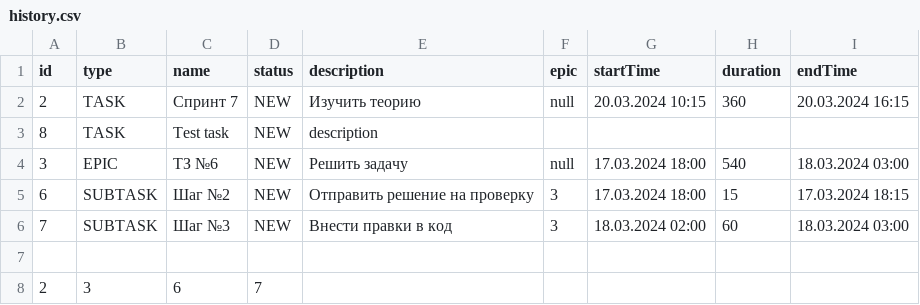
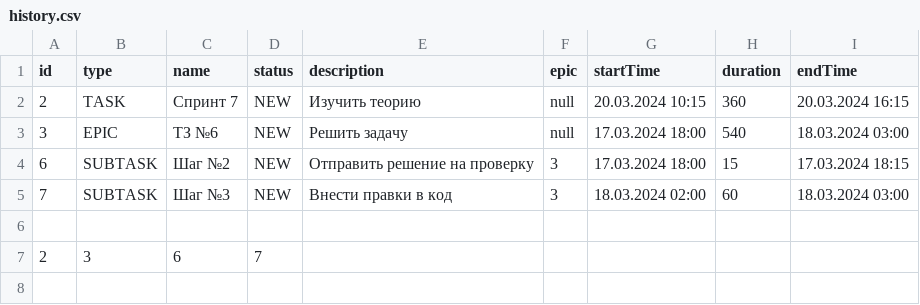
Before and after one commit to kirshumir01/java-kanban, a CSV file: resources/history.csv, drawn as a sheet.

```diff
--- a/resources/history.csv
+++ b/resources/history.csv
@@ -2,3 +2,2 @@ id,type,name,status,description,epic,startTime,duration,endTime
 2,TASK,Спринт 7,NEW,Изучить теорию,null,20.03.2024 10:15,360,20.03.2024 16:15
-8,TASK,Test task,NEW,description
 3,EPIC,ТЗ №6,NEW,Решить задачу,null,17.03.2024 18:00,540,18.03.2024 03:00
```
Also changed, not shown: 15 other files.
